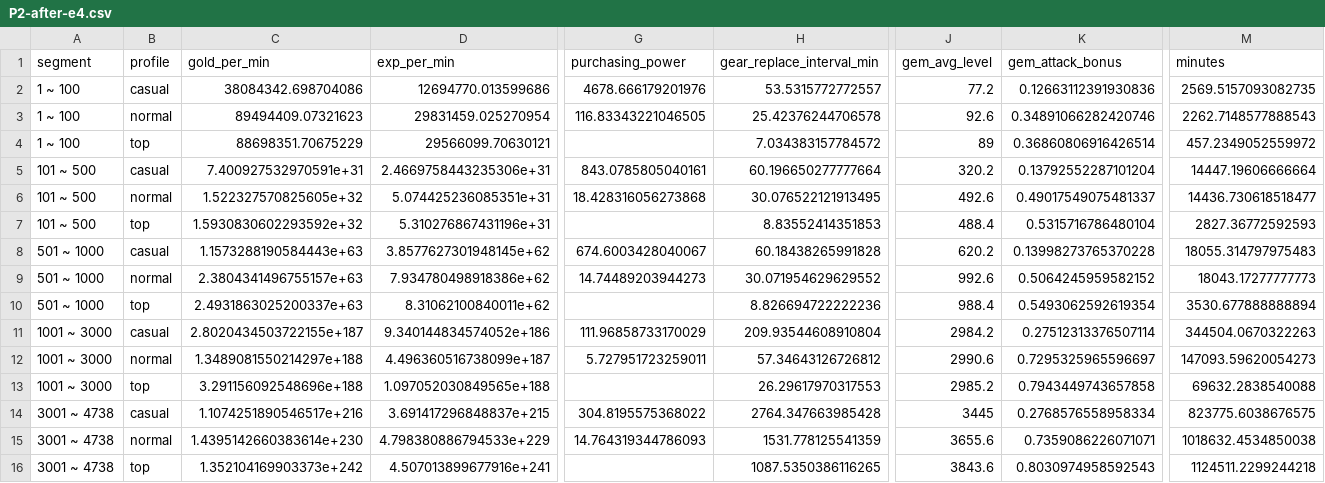
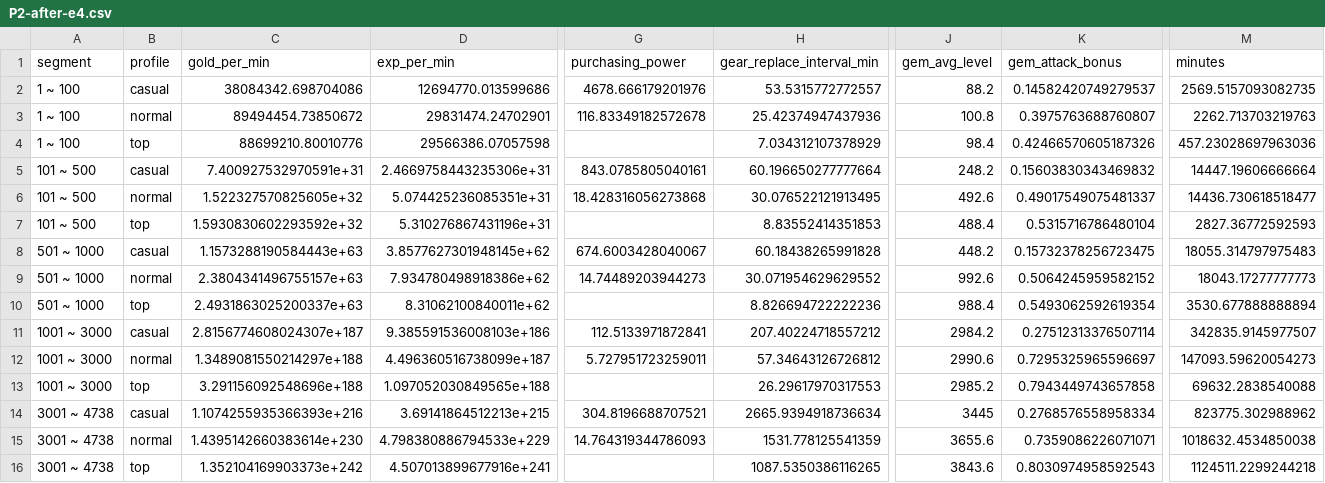
Before and after one commit to TAKHO-K/forge-game, a CSV file: docs/econ/P2-after-e4.csv, drawn as a sheet; only a part is shown, gaps mark what is left out; removed rows and columns are numbered as before the commit, all else as after; rows hold the shown columns only; the diff names each change by its address in the sheet, - before the commit and + after, or states it on an @@ line.

```diff
--- a/docs/econ/P2-after-e4.csv
+++ b/docs/econ/P2-after-e4.csv
-J2 (gem_avg_level): 77.2
+J2 (gem_avg_level): 88.2
-K2 (gem_attack_bonus): 0.12663112391930836
+K2 (gem_attack_bonus): 0.14582420749279537
-row 3: 1 ~ 100 | normal | 89494409.07321623 | 29831459.025270954 | 116.83343221046505 | 25.42376244706578 | 92.6 | 0.34891066282420746 | 2262.7148577888543
-row 4: 1 ~ 100 | top | 88698351.70675229 | 29566099.70630121 |  | 7.034383157784572 | 89 | 0.36860806916426514 | 457.2349052559972
+row 3: 1 ~ 100 | normal | 89494454.73850672 | 29831474.24702901 | 116.83349182572678 | 25.42374947437936 | 100.8 | 0.3975763688760807 | 2262.713703219763
+row 4: 1 ~ 100 | top | 88699210.80010776 | 29566386.07057598 |  | 7.034312107378929 | 98.4 | 0.42466570605187326 | 457.23028697963036
-J5 (gem_avg_level): 320.2
+J5 (gem_avg_level): 248.2
-K5 (gem_attack_bonus): 0.13792552287101204
+K5 (gem_attack_bonus): 0.15603830343469832
-J8 (gem_avg_level): 620.2
+J8 (gem_avg_level): 448.2
-K8 (gem_attack_bonus): 0.13998273765370228
+K8 (gem_attack_bonus): 0.15732378256723475
-C11 (gold_per_min): 2.8020434503722155e+187
+C11 (gold_per_min): 2.8156774608024307e+187
-D11 (exp_per_min): 9.340144834574052e+186
+D11 (exp_per_min): 9.385591536008103e+186
-G11 (purchasing_power): 111.96858733170029
+G11 (purchasing_power): 112.5133971872841
-H11 (gear_replace_interval_min): 209.93544608910804
+H11 (gear_replace_interval_min): 207.40224718557212
-M11 (minutes): 344504.0670322263
+M11 (minutes): 342835.9145977507
-C14 (gold_per_min): 1.1074251890546517e+216
+C14 (gold_per_min): 1.1074255935366393e+216
-D14 (exp_per_min): 3.691417296848837e+215
+D14 (exp_per_min): 3.69141864512213e+215
-G14 (purchasing_power): 304.8195575368022
+G14 (purchasing_power): 304.8196688707521
-H14 (gear_replace_interval_min): 2764.347663985428
+H14 (gear_replace_interval_min): 2665.9394918736634
-M14 (minutes): 823775.6038676575
+M14 (minutes): 823775.302988962
```
Also changed, not shown: docs/econ/P2-after-cmp_gem.csv, docs/econ/P2-after-cmp_power.csv, 8 other files.
